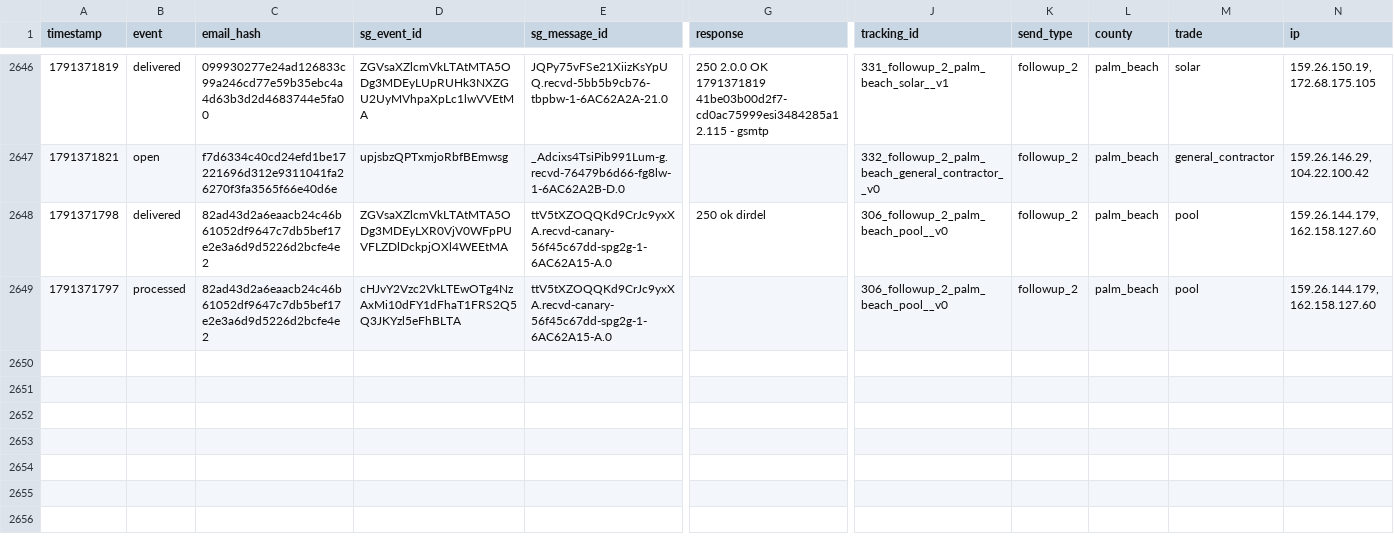
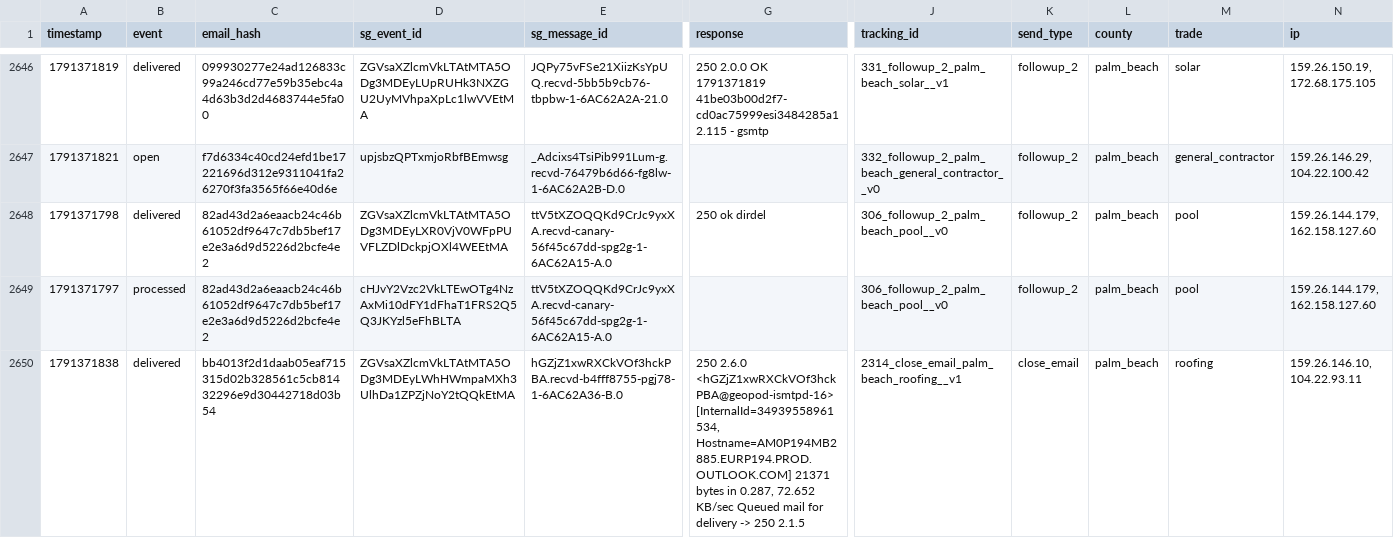
Before and after one commit to anandakeyclub-ops/permitmap-tracker, a CSV file: sendgrid_events.csv, drawn as a sheet; only a part is shown, gaps mark what is left out; rows hold the shown columns only; the diff names each change by its address in the sheet, - before the commit and + after, or states it on an @@ line.

Commit message:
tracking update 2026-10-07 11:34:24

```diff
--- a/sendgrid_events.csv
+++ b/sendgrid_events.csv
+row 2650: 1791371838 | delivered | bb4013f2d1daab05eaf715315d02b328561c5cb81432296e9d30442718d03b54 | ZGVsaXZlcmVkLTAtMTA5ODg3MDEyLWhHWmpaMXh3UlhDa1ZPZjNoY2tQQkEtMA | hGZjZ1xwRXCkVOf3hckPBA.recvd-b4fff8755-pgj78-1-6AC62A36-B.0 | 250 2.6.0 <hGZjZ1xwRXCkVOf3hckPBA@geopod-ismtpd-16> [InternalId=34939558961534, Hostname=AM0P194MB2885.EURP194.PROD.OUTLOOK.COM] 21371 bytes in 0.287, 72.652 KB/sec Queued mail for delivery -> 250 2.1.5 | 2314_close_email_palm_beach_roofing__v1 | close_email | palm_beach | roofing | 159.26.146.10, 104.22.93.11
```
